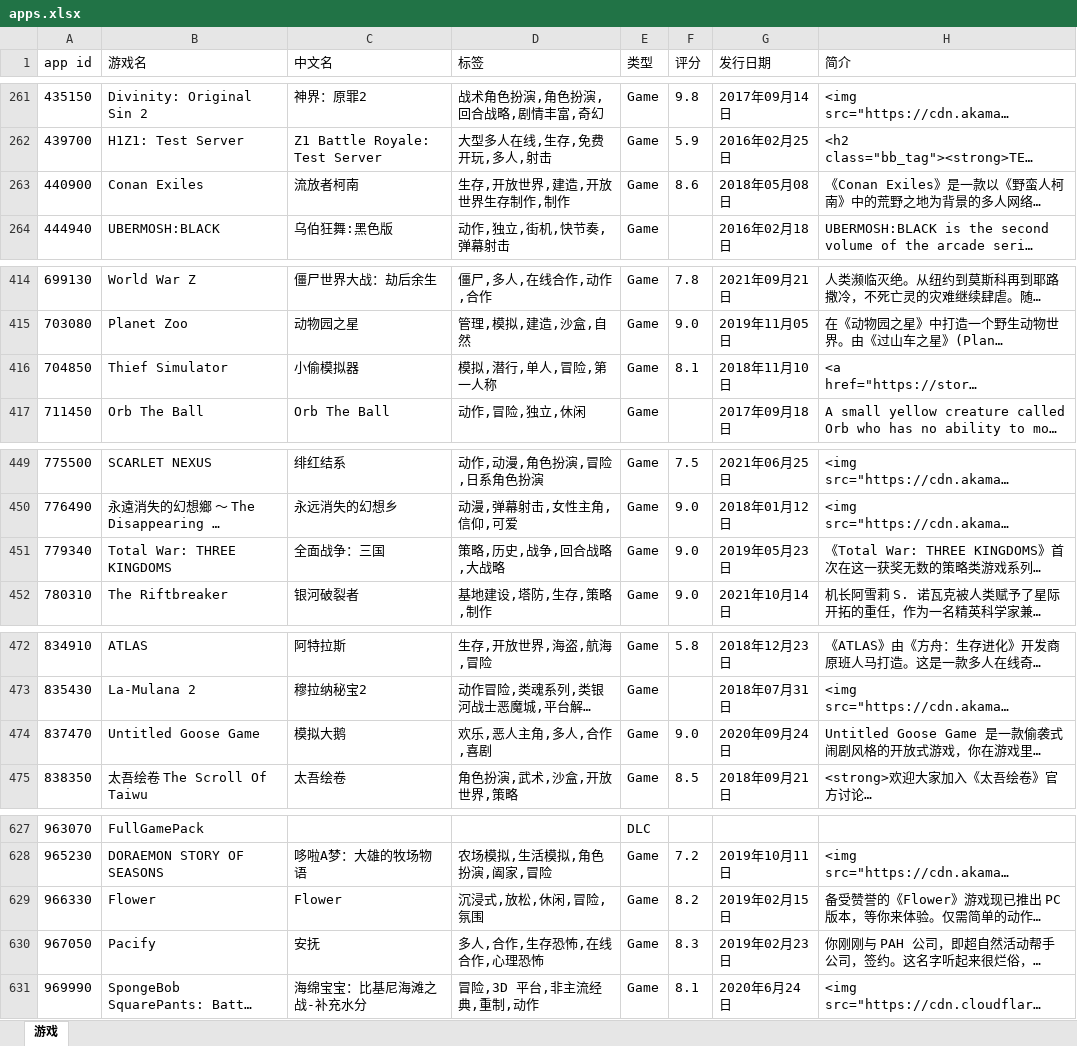
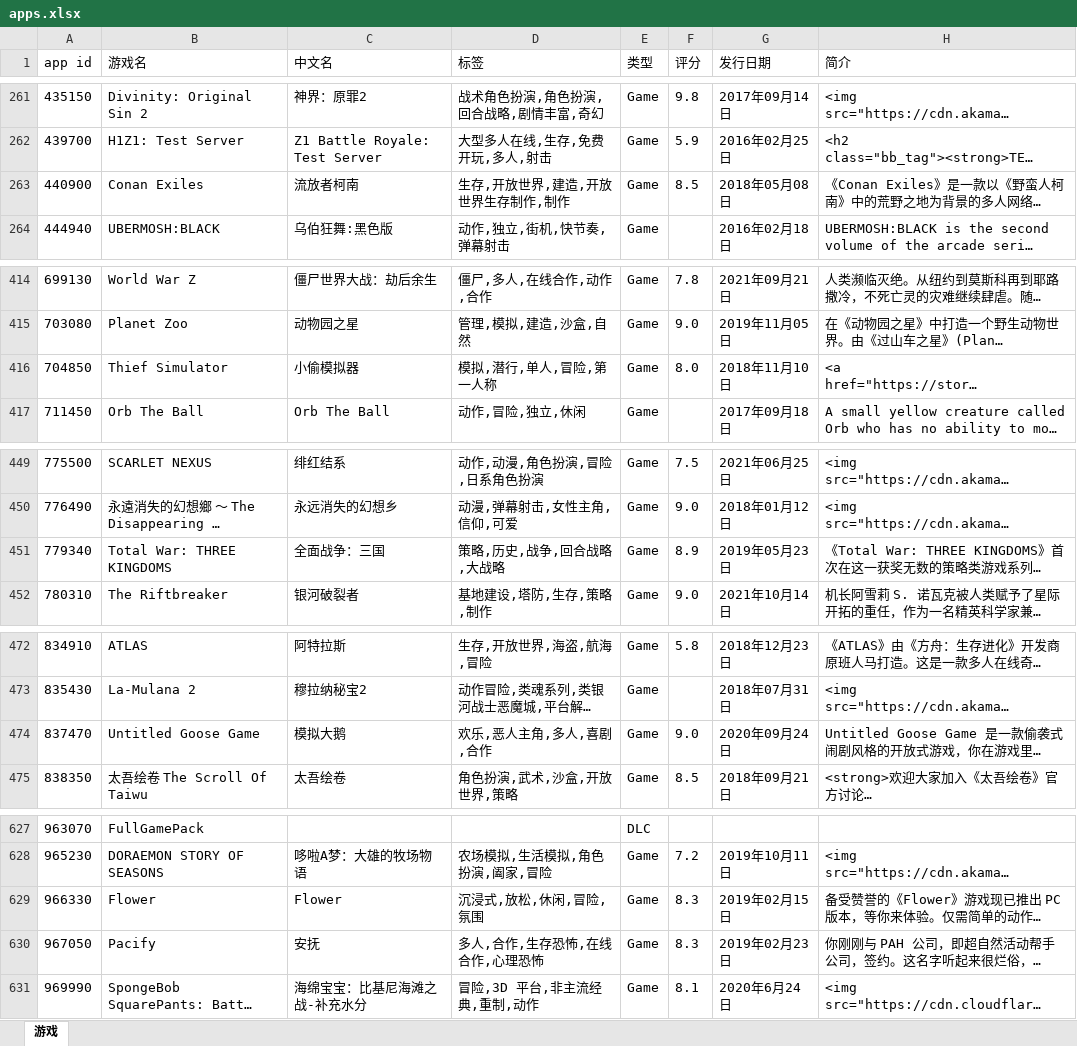
Before and after one commit to isKoi/Manifest-AutoUpdate, an Excel workbook: apps.xlsx, sheet 游戏, drawn as a sheet; only a part is shown, gaps mark what is left out; long unchanged cells end in …; values as stored, in another font and other column widths than the file's, no borders; the diff covers the shown part only; the diff names each change by its address in the sheet, - before the commit and + after, or states it on an @@ line.

```diff
--- a/apps.xlsx (sheet 游戏)
+++ b/apps.xlsx (sheet 游戏)
-F263 (评分): 8.6
+F263 (评分): 8.5
-F416 (评分): 8.1
+F416 (评分): 8.0
-F451 (评分): 9.0
+F451 (评分): 8.9
-D474 (标签): 欢乐,恶人主角,多人,合作,喜剧
+D474 (标签): 欢乐,恶人主角,多人,喜剧,合作
-F629 (评分): 8.2
+F629 (评分): 8.3
```
Also changed, not shown: 17 edited cells elsewhere in this sheet.
